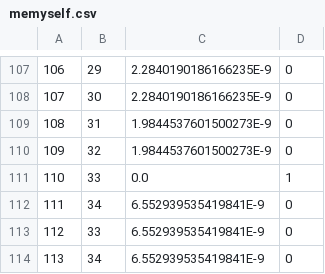
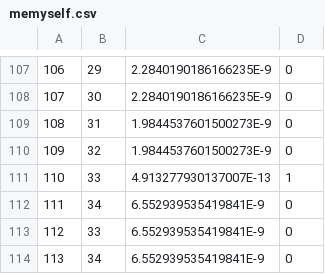
Before and after one commit to schdomin/zep, a CSV file: matlab/users/memyself.csv, drawn as a sheet; only a part is shown, gaps mark what is left out.

```diff
--- a/matlab/users/memyself.csv
+++ b/matlab/users/memyself.csv
@@ -110,3 +110,3 @@
 109,32,1.9844537601500273E-9,0
-110,33,0.0,1
+110,33,4.913277930137007E-13,1
 111,34,6.552939535419841E-9,0
```
Also changed, not shown: 20 other files.
